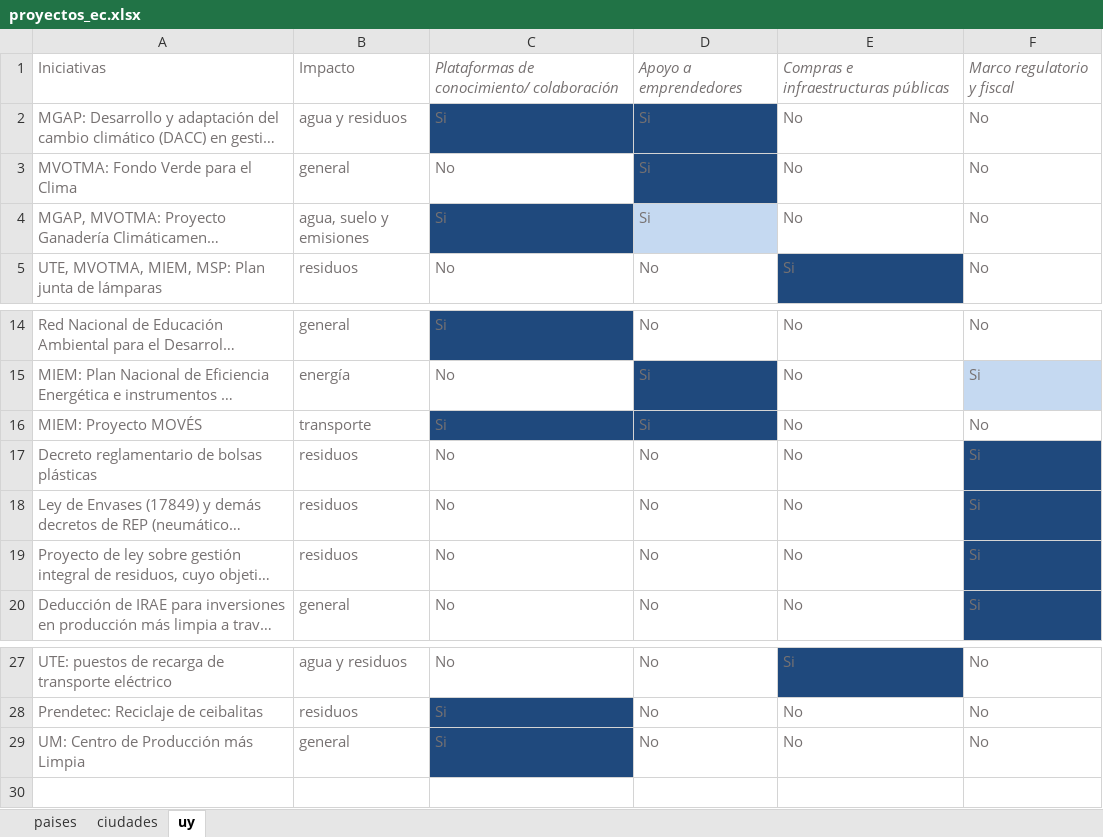
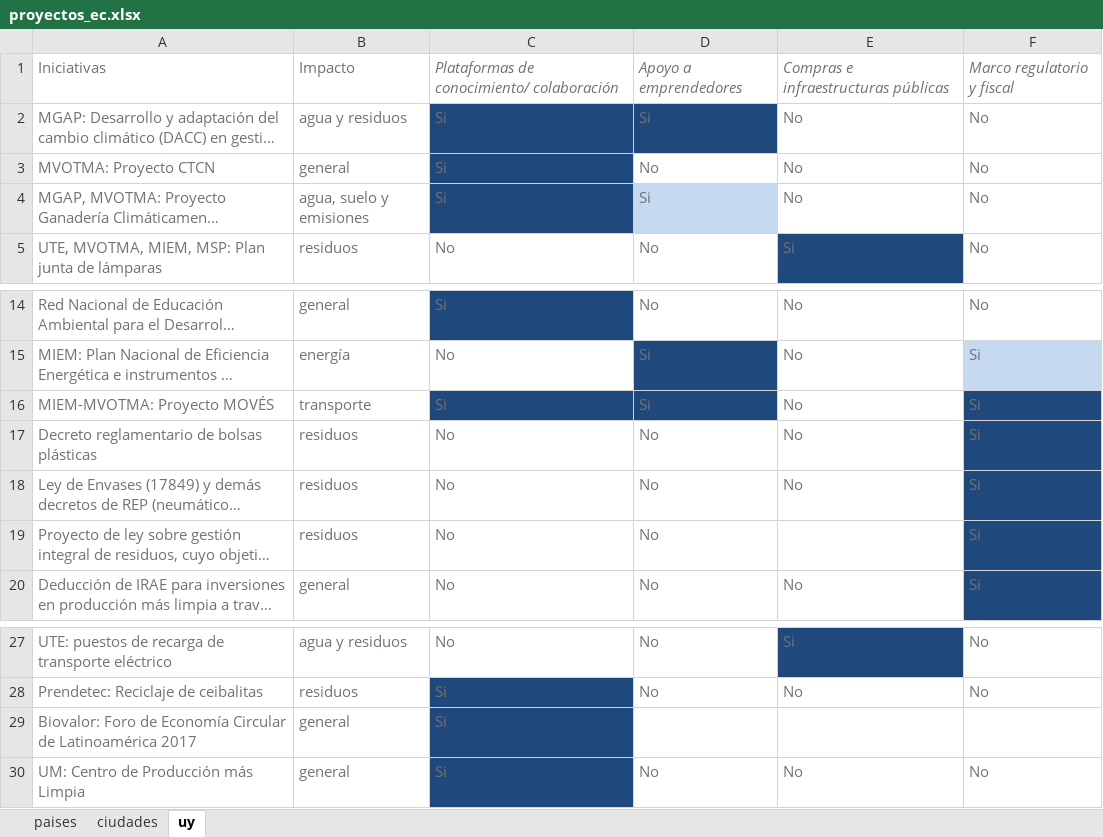
Before and after one commit to paulapereda/mapa_economia_circular, an Excel workbook: data/proyectos_ec.xlsx, sheet uy, drawn as a sheet; only a part is shown, gaps mark what is left out; long unchanged cells end in …; values as stored, in another font and other column widths than the file's, no borders; the diff names each change by its address in the sheet, - before the commit and + after, or states it on an @@ line.

```diff
--- a/data/proyectos_ec.xlsx (sheet uy)
+++ b/data/proyectos_ec.xlsx (sheet uy)
-A3: MVOTMA: Fondo Verde para el Clima
+A3: MVOTMA: Proyecto CTCN
-C3: No
+C3: Si
-C3 fill: none
+C3 fill: #1F497D
-D3: Si
+D3: No
-D3 fill: #1F497D
+D3 fill: none
-A16: MIEM: Proyecto MOVÉS
+A16: MIEM-MVOTMA: Proyecto MOVÉS
-F16: No
+F16: Si
-F16 fill: none
+F16 fill: #1F497D
-E19: No
+E19: (empty)
+row 29: Biovalor: Foro de Economía Circular de Latinoamérica 2017 | general | Si
```
Also changed, not shown: sheet ciudades, 3 other files.
